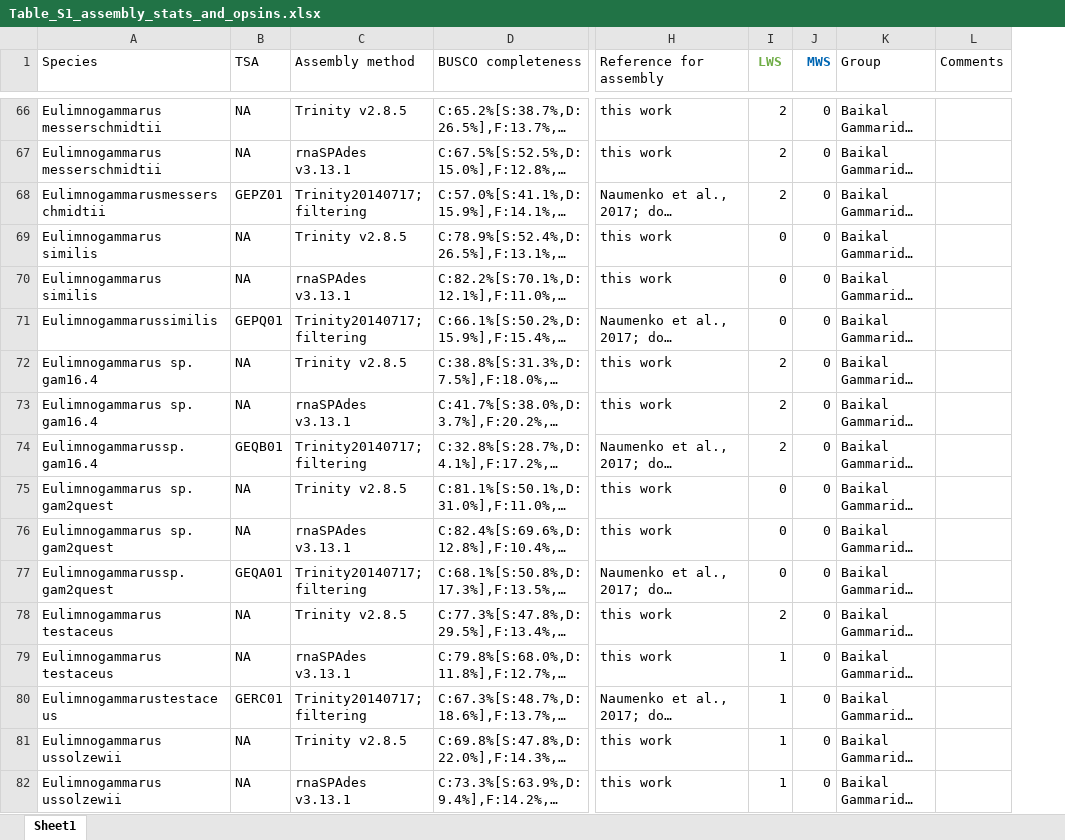
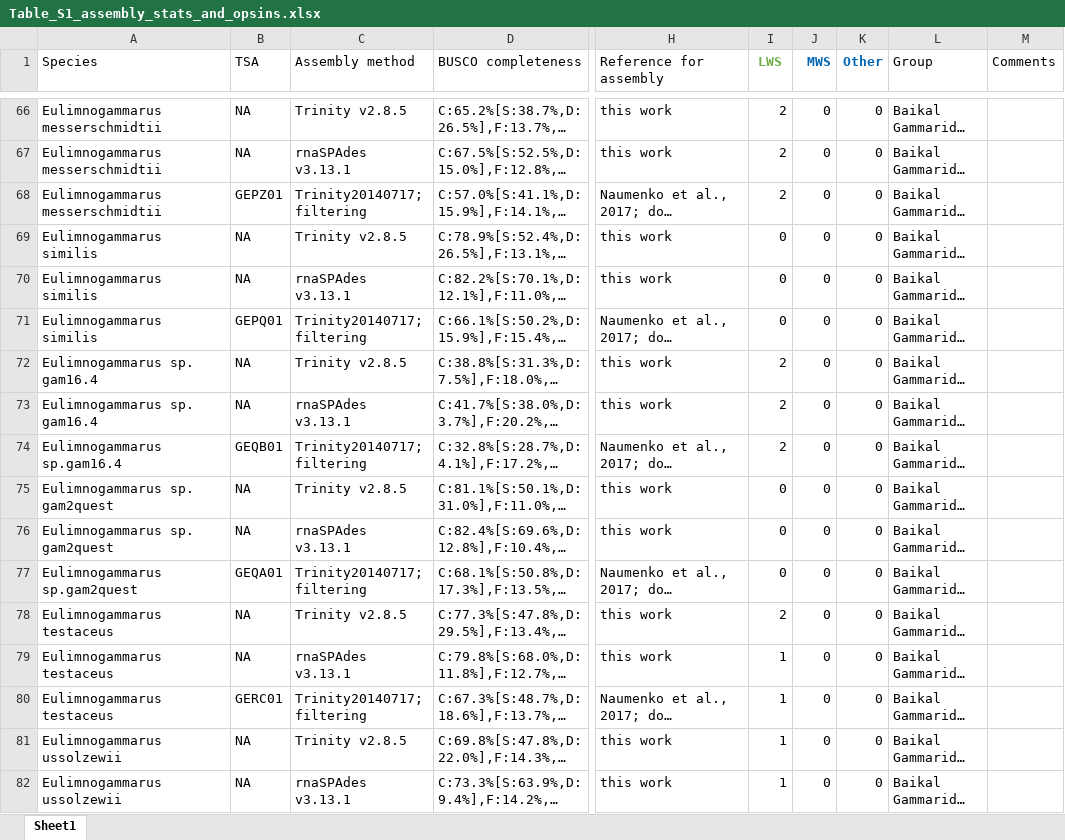
Before and after one commit to AlenaKizenko/pia3_amphipod_opsins, an Excel workbook: article/Supplement/Table_S1_assembly_stats_and_opsins.xlsx, sheet Sheet1, drawn as a sheet; only a part is shown, gaps mark what is left out; long unchanged cells end in …; values as stored, in another font and other column widths than the file's, no borders; conditional formats not drawn; the diff covers the shown part only; the diff names each change by its address in the sheet, - before the commit and + after, or states it on an @@ line.

Commit message:
suppl upd

```diff
--- a/article/Supplement/Table_S1_assembly_stats_and_opsins.xlsx (sheet Sheet1)
+++ b/article/Supplement/Table_S1_assembly_stats_and_opsins.xlsx (sheet Sheet1)
+column K (Other), rows 66-82: all 0
-A68 (Species): Eulimnogammarusmesserschmidtii
+A68 (Species): Eulimnogammarus messerschmidtii
-A71 (Species): Eulimnogammarussimilis
+A71 (Species): Eulimnogammarus similis
-A74 (Species): Eulimnogammarussp.gam16.4
+A74 (Species): Eulimnogammarus sp.gam16.4
-A77 (Species): Eulimnogammarussp.gam2quest
+A77 (Species): Eulimnogammarus sp.gam2quest
-A80 (Species): Eulimnogammarustestaceus
+A80 (Species): Eulimnogammarus testaceus
```
Also changed, not shown: 26 edited cells elsewhere in this sheet, 11 other files.
